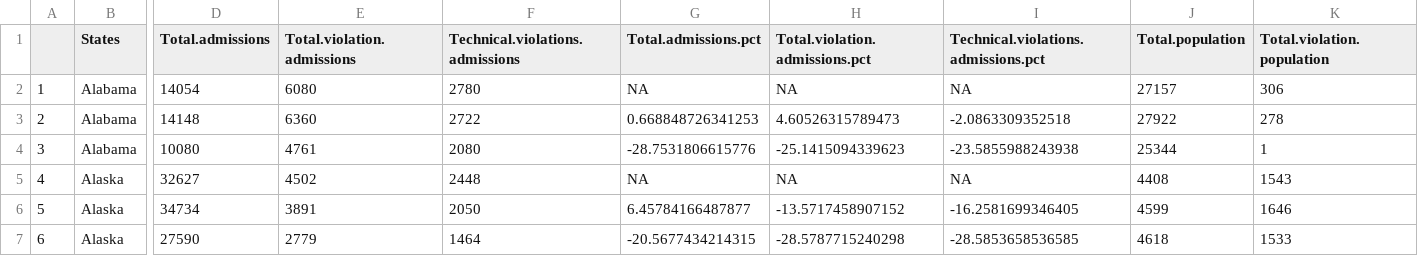
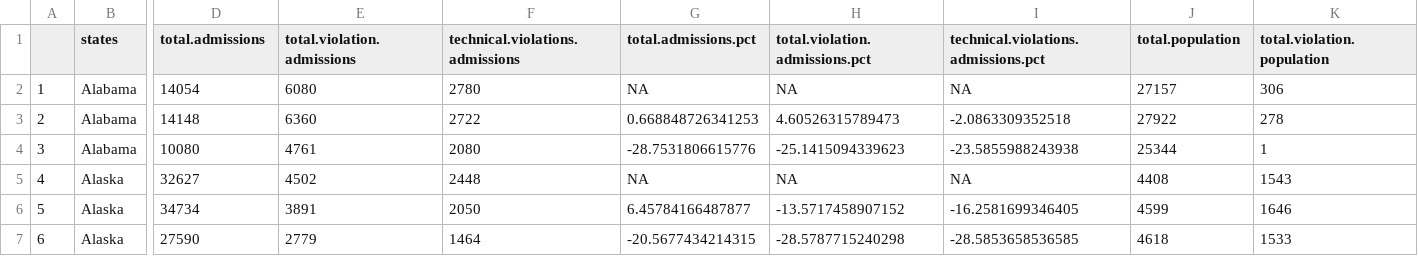
Before and after one commit to CSGJCResearch/cc_survey, a CSV file: shared_data/cc_adm_pop_change_comms.csv, drawn as a sheet; only a part is shown, gaps mark what is left out; the diff covers the shown part only; the diff names each change by its address in the sheet, - before the commit and + after, or states it on an @@ line.

Commit message:
data for comms

```diff
--- a/shared_data/cc_adm_pop_change_comms.csv
+++ b/shared_data/cc_adm_pop_change_comms.csv
-B1: States
+B1: states
-D1: Total.admissions
+D1: total.admissions
-E1: Total.violation.admissions
+E1: total.violation.admissions
-F1: Technical.violations.admissions
+F1: technical.violations.admissions
-G1: Total.admissions.pct
+G1: total.admissions.pct
-H1: Total.violation.admissions.pct
+H1: total.violation.admissions.pct
-I1: Technical.violations.admissions.pct
+I1: technical.violations.admissions.pct
-J1: Total.population
+J1: total.population
-K1: Total.violation.population
+K1: total.violation.population
```
Also changed, not shown: 4 edited cells elsewhere in this file, 3 other files.
